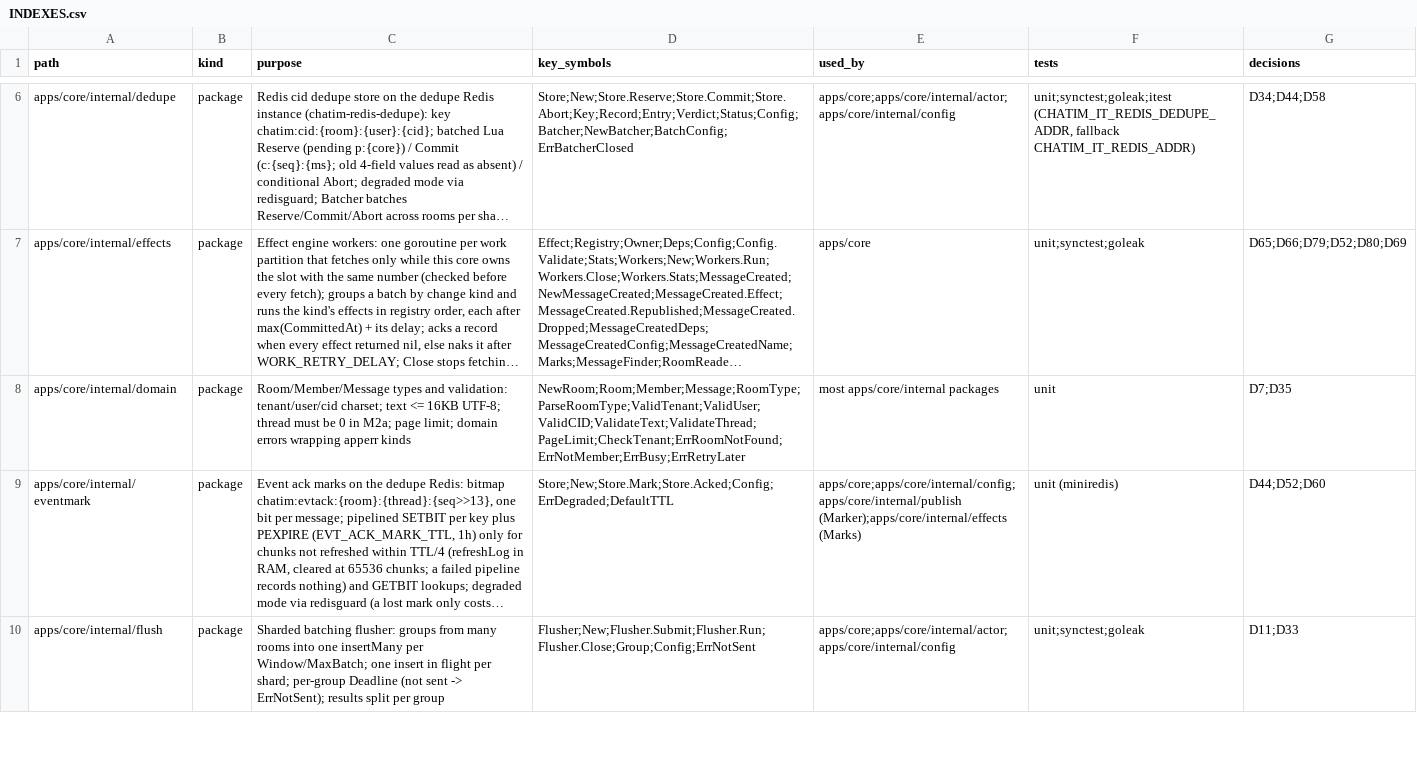
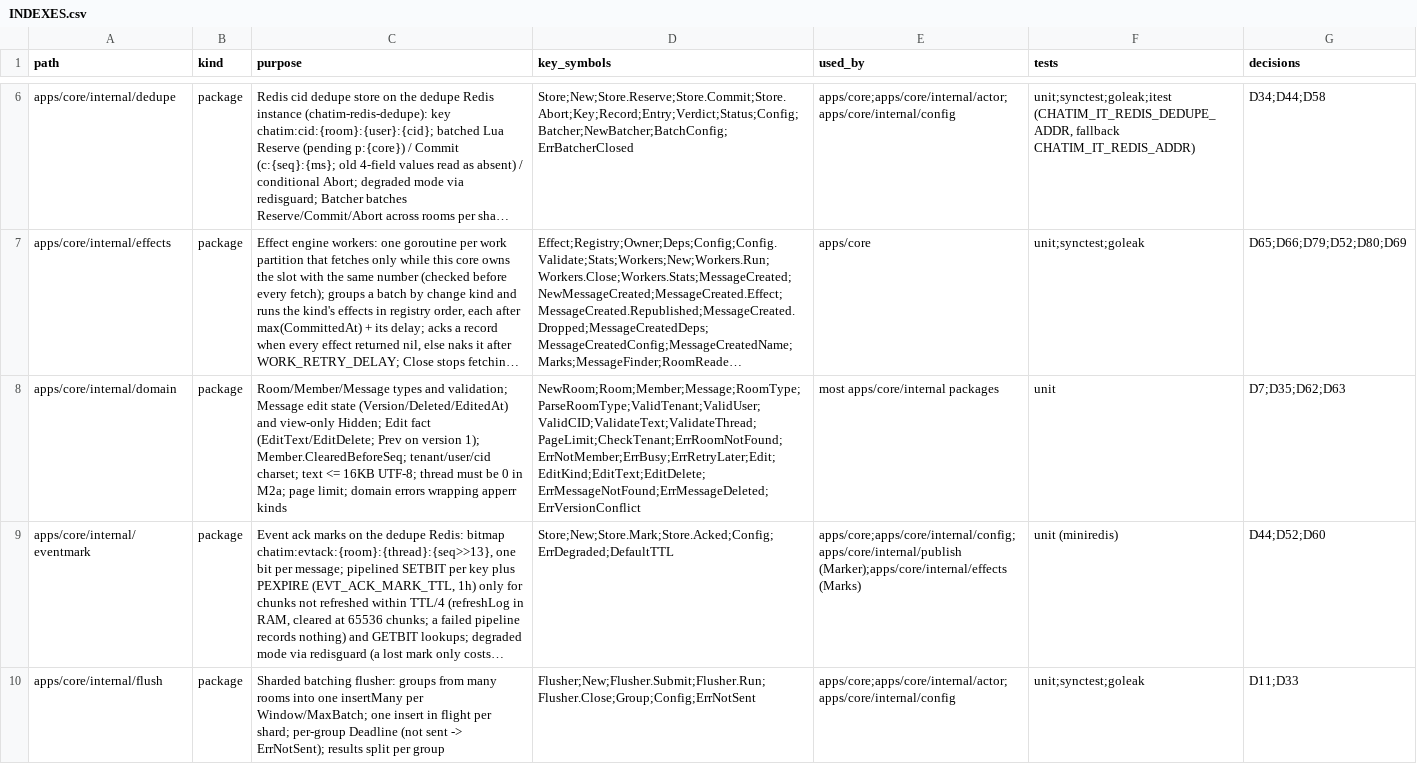
Before and after one commit to ivannguyendev/chatim, a CSV file: INDEXES.csv, drawn as a sheet; only a part is shown, gaps mark what is left out; long unchanged cells end in …; the diff names each change by its address in the sheet, - before the commit and + after, or states it on an @@ line.

Commit message:
feat(domain): add message edit state, edit facts and cleared history

```diff
--- a/INDEXES.csv
+++ b/INDEXES.csv
-C8 (purpose): …types and validation: tenant/user/cid charset;…
+C8 (purpose): …types and validation; Message edit state (Version/Deleted/EditedAt) and view-only Hidden; Edit fact (EditText/EditDelete; Prev on version 1); Member.ClearedBeforeSeq; tenant/user/cid charset;…
-D8 (key_symbols): NewRoom;Room;Member;Message;RoomType;ParseRoomType;ValidTenant;ValidUser;ValidCID;ValidateText;ValidateThread;PageLimit;CheckTenant;ErrRoomNotFound;ErrNotMember;ErrBusy;ErrRetryLater
+D8 (key_symbols): NewRoom;Room;Member;Message;RoomType;ParseRoomType;ValidTenant;ValidUser;ValidCID;ValidateText;ValidateThread;PageLimit;CheckTenant;ErrRoomNotFound;ErrNotMember;ErrBusy;ErrRetryLater;Edit;EditKind;EditText;EditDelete;ErrMessageNotFound;ErrMessageDeleted;ErrVersionConflict
-G8 (decisions): D7;D35
+G8 (decisions): D7;D35;D62;D63
```
Also changed, not shown: 6 other files.
